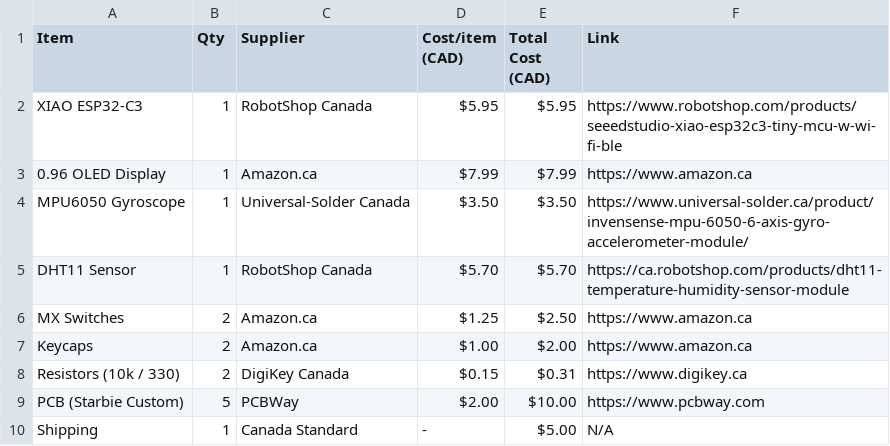
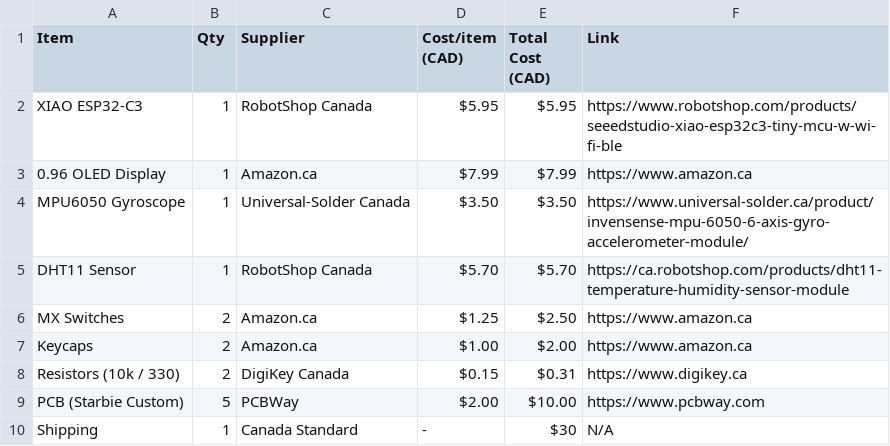
Before and after one commit to RyzeOut1/Starbie, a CSV file: BOM.csv, drawn as a sheet.

Commit message:
Change shipping cost in BOM.csv
Updated shipping cost in BOM from $5.00 to $30.

```diff
--- a/BOM.csv
+++ b/BOM.csv
@@ -9,2 +9,2 @@ Resistors (10k / 330),2,DigiKey Canada,$0.15,$0.31,https://www.digikey.ca
 PCB (Starbie Custom),5,PCBWay,$2.00,$10.00,https://www.pcbway.com
-Shipping,1,Canada Standard,-,$5.00,N/A
+Shipping,1,Canada Standard,-,$30,N/A
```
